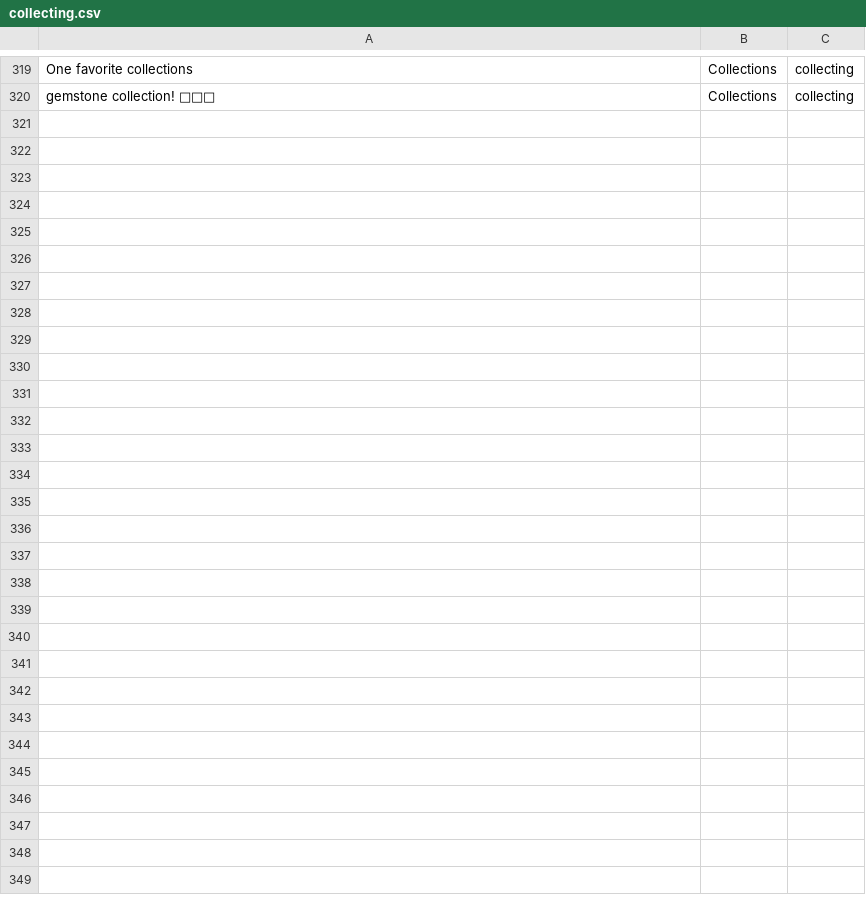
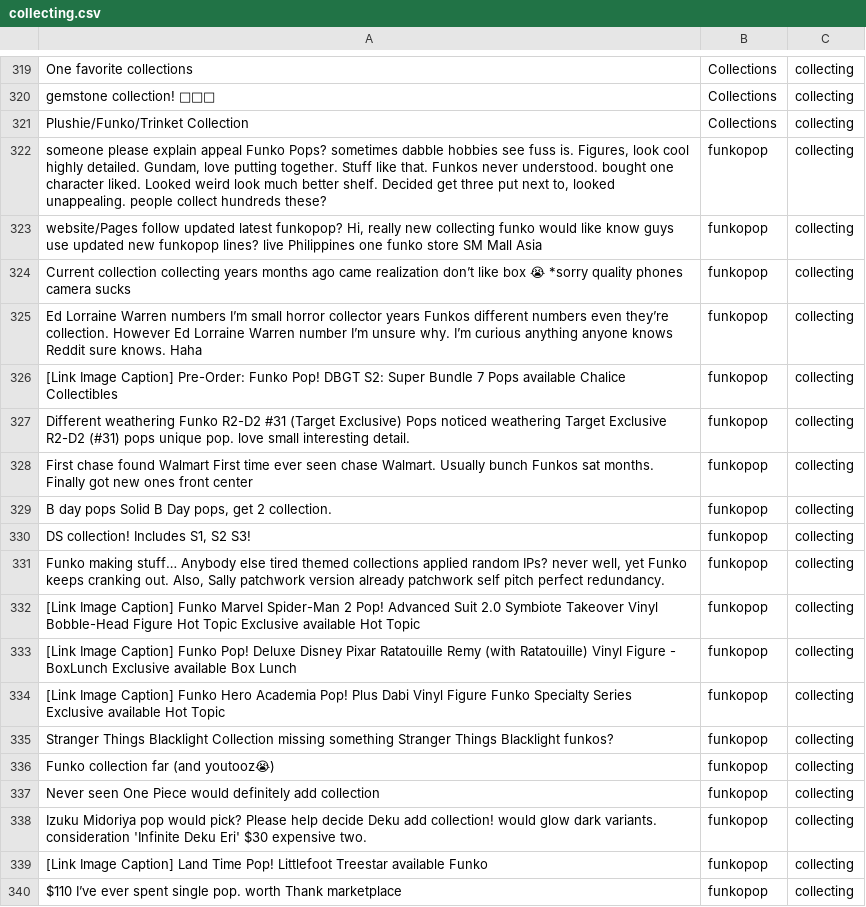
Before and after one commit to Vchen7629/Cyphria, a CSV file: data_processing_pipeline/category_classification_service/training_data/collecting.csv, drawn as a sheet; only a part is shown, gaps mark what is left out; the diff covers the shown part only.

Commit message:
chore(category_classification): Updated data set for xgboost to be 320 examples per category

```diff
--- a/data_processing_pipeline/category_classification_service/training_data/collecting.csv
+++ b/data_processing_pipeline/category_classification_service/training_data/collecting.csv
@@ -320 +320,21 @@
 "gemstone collection! 💎💎💎","Collections","collecting"
+"Plushie/Funko/Trinket Collection","Collections","collecting"
+"someone please explain appeal Funko Pops? sometimes dabble hobbies see fuss is. Figures, look cool highly detailed. Gundam, love putting together. Stuff like that. Funkos never understood. bought one character liked. Looked weird look much better shelf. Decided get three put next to, looked unappealing. people collect hundreds these?","funkopop","collecting"
+"website/Pages follow updated latest funkopop? Hi, really new collecting funko would like know guys use updated new funkopop lines? live Philippines one funko store SM Mall Asia","funkopop","collecting"
+"Current collection collecting years months ago came realization don’t like box 😭 *sorry quality phones camera sucks","funkopop","collecting"
+"Ed Lorraine Warren numbers I’m small horror collector years Funkos different numbers even they’re collection. However Ed Lorraine Warren number I’m unsure why. I’m curious anything anyone knows Reddit sure knows. Haha","funkopop","collecting"
+"[Link Image Caption] Pre-Order: Funko Pop! DBGT S2: Super Bundle 7 Pops available Chalice Collectibles","funkopop","collecting"
+"Different weathering Funko R2-D2 #31 (Target Exclusive) Pops noticed weathering Target Exclusive R2-D2 (#31) pops unique pop. love small interesting detail.","funkopop","collecting"
+"First chase found Walmart First time ever seen chase Walmart. Usually bunch Funkos sat months. Finally got new ones front center","funkopop","collecting"
+"B day pops Solid B Day pops, get 2 collection.","funkopop","collecting"
+"DS collection! Includes S1, S2 S3!","funkopop","collecting"
+"Funko making stuff… Anybody else tired themed collections applied random IPs? never well, yet Funko keeps cranking out. Also, Sally patchwork version already patchwork self pitch perfect redundancy.","funkopop","collecting"
+"[Link Image Caption] Funko Marvel Spider-Man 2 Pop! Advanced Suit 2.0 Symbiote Takeover Vinyl Bobble-Head Figure Hot Topic Exclusive available Hot Topic","funkopop","collecting"
+"[Link Image Caption] Funko Pop! Deluxe Disney Pixar Ratatouille Remy (with Ratatouille) Vinyl Figure - BoxLunch Exclusive available Box Lunch","funkopop","collecting"
+"[Link Image Caption] Funko Hero Academia Pop! Plus Dabi Vinyl Figure Funko Specialty Series Exclusive available Hot Topic","funkopop","collecting"
+"Stranger Things Blacklight Collection missing something Stranger Things Blacklight funkos?","funkopop","collecting"
+"Funko collection far (and youtooz😭)","funkopop","collecting"
+"Never seen One Piece would definitely add collection","funkopop","collecting"
+"Izuku Midoriya pop would pick? Please help decide Deku add collection! would glow dark variants. consideration 'Infinite Deku Eri' $30 expensive two.","funkopop","collecting"
+"[Link Image Caption] Land Time Pop! Littlefoot Treestar available Funko","funkopop","collecting"
+"$110 I’ve ever spent single pop. worth Thank marketplace","funkopop","collecting"
```
Also changed, not shown: 22 added rows and 2 removed rows elsewhere in this file, data_processing_pipeline/category_classification_service/training_data/animals.csv, data_processing_pipeline/category_classification_service/training_data/fashion.csv, 26 other files.
